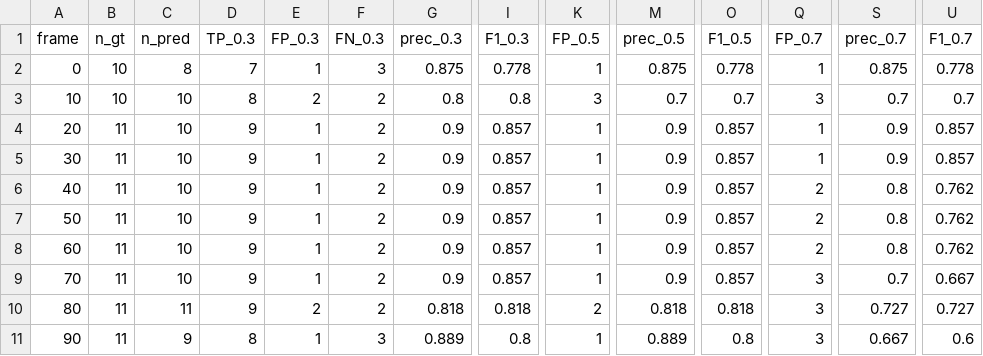
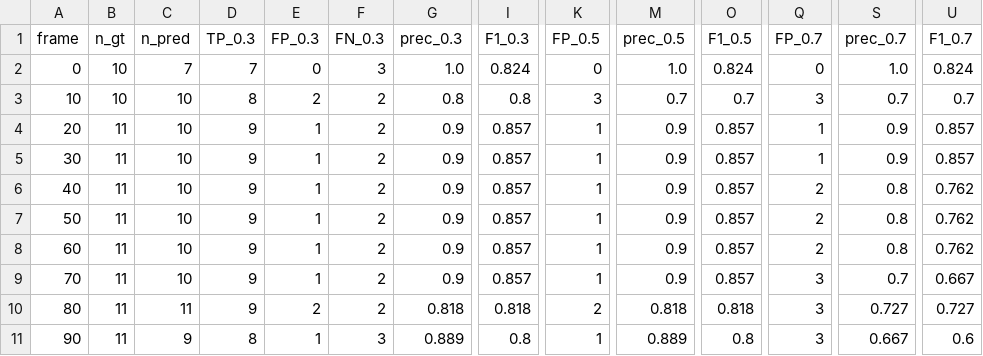
Before and after one commit to gddickinson/cellscope, a CSV file: data/ic295_gt_full/Pos7_WT/evaluation/per_frame.csv, drawn as a sheet; only a part is shown, gaps mark what is left out; the diff names each change by its address in the sheet, - before the commit and + after, or states it on an @@ line.

```diff
--- a/data/ic295_gt_full/Pos7_WT/evaluation/per_frame.csv
+++ b/data/ic295_gt_full/Pos7_WT/evaluation/per_frame.csv
-C2 (n_pred): 8
+C2 (n_pred): 7
-E2 (FP_0.3): 1
+E2 (FP_0.3): 0
-G2 (prec_0.3): 0.875
+G2 (prec_0.3): 1.0
-I2 (F1_0.3): 0.778
+I2 (F1_0.3): 0.824
-K2 (FP_0.5): 1
+K2 (FP_0.5): 0
-M2 (prec_0.5): 0.875
+M2 (prec_0.5): 1.0
-O2 (F1_0.5): 0.778
+O2 (F1_0.5): 0.824
-Q2 (FP_0.7): 1
+Q2 (FP_0.7): 0
-S2 (prec_0.7): 0.875
+S2 (prec_0.7): 1.0
-U2 (F1_0.7): 0.778
+U2 (F1_0.7): 0.824
```
Also changed, not shown: data/ic295_gt_full/Pos20_KO/evaluation/per_cell.csv, data/ic295_gt_full/Pos20_KO/evaluation/per_frame.csv, 25 other files.
